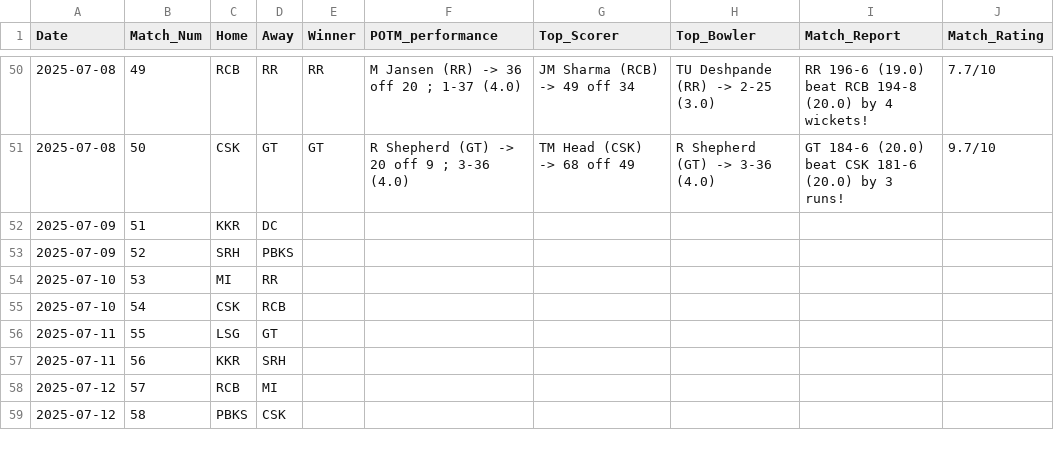
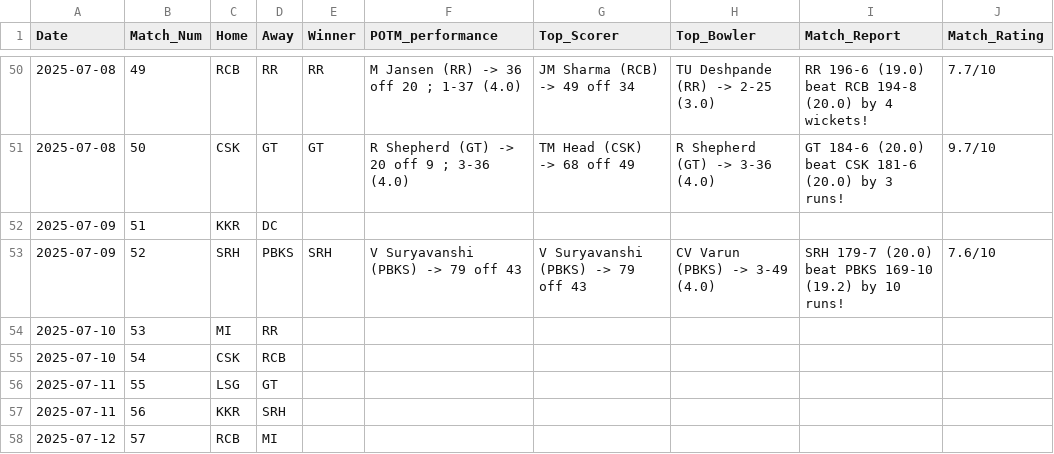
Before and after one commit to RoumyaDas/SPL, a CSV file: SPL/data/S03/TAB20.csv, drawn as a sheet; only a part is shown, gaps mark what is left out; the shorter side is filled out with more unchanged rows.

```diff
--- a/SPL/data/S03/TAB20.csv
+++ b/SPL/data/S03/TAB20.csv
@@ -52,3 +52,3 @@ Date,Match_Num,Home,Away,Winner,POTM_performance,Top_Scorer,Top_Bowler,Match_Rep
 2025-07-09,51,KKR,DC,,,,,,
-2025-07-09,52,SRH,PBKS,,,,,,
+2025-07-09,52,SRH,PBKS,SRH,V Suryavanshi (PBKS) -> 79 off 43,V Suryavanshi (PBKS) -> 79 off 43,CV Varun (PBKS) -> 3-49 (4.0),SRH 179-7 (20.0) beat PBKS 169-10 (19.2) by 10 runs!,7.6/10
 2025-07-10,53,MI,RR,,,,,,
```
Also changed, not shown: SPL/data/S03/TAB21.csv, SPL/data/S03/TAB22.csv, 55 other files.
